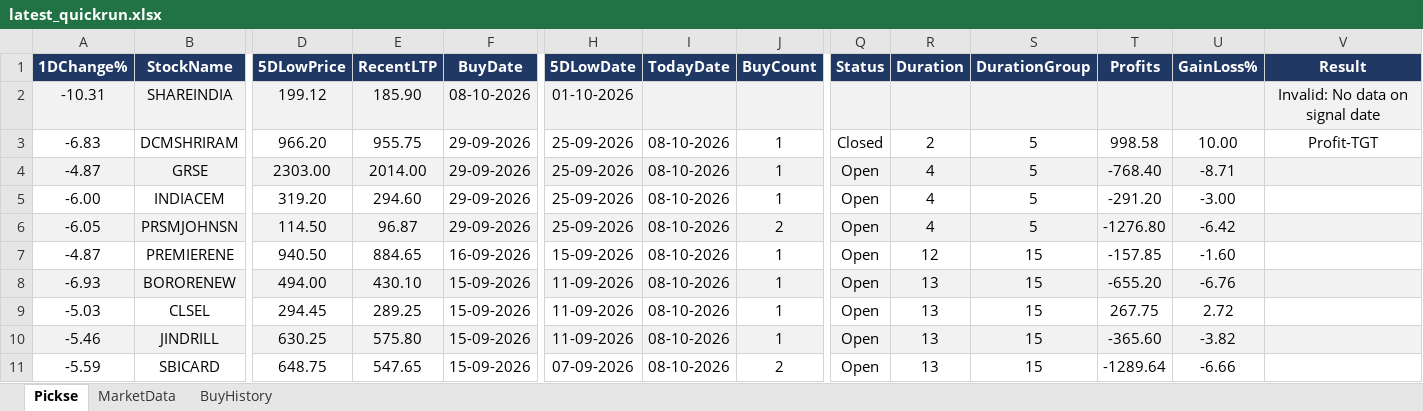
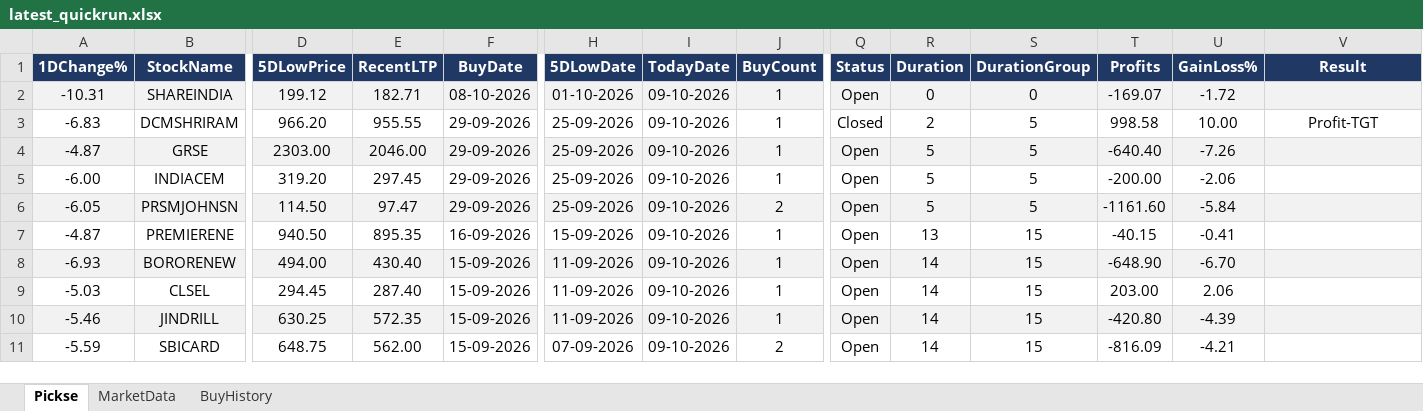
Before and after one commit to spurandhar0/nse-btst-dashboard, an Excel workbook: latest_quickrun.xlsx, sheet Pickse, drawn as a sheet; only a part is shown, gaps mark what is left out; values as stored, in another font and other column widths than the file's, no borders; removed rows and columns are numbered as before the commit, all else as after; rows hold the shown columns only; the diff covers the shown part only; the diff names each change by its address in the sheet, - before the commit and + after, or states it on an @@ line.

```diff
--- a/latest_quickrun.xlsx (sheet Pickse)
+++ b/latest_quickrun.xlsx (sheet Pickse)
-row 2: -10.31 | SHAREINDIA | 199.12 | 185.90 | 08-10-2026 | 01-10-2026 |  |  |  |  |  |  |  | Invalid: No data on signal date
+row 2: -10.31 | SHAREINDIA | 199.12 | 182.71 | 08-10-2026 | 01-10-2026 | 09-10-2026 | 1 | Open | 0 | 0 | -169.07 | -1.72
-E3 (RecentLTP): 955.75
+E3 (RecentLTP): 955.55
-I3:I11 (TodayDate): 08-10-2026
+I3:I11 (TodayDate): 09-10-2026
-E4 (RecentLTP): 2014.00
+E4 (RecentLTP): 2046.00
-R4:R6 (Duration): 4
+R4:R6 (Duration): 5
-T4 (Profits): -768.40
+T4 (Profits): -640.40
-U4 (GainLoss%): -8.71
+U4 (GainLoss%): -7.26
-E5 (RecentLTP): 294.60
+E5 (RecentLTP): 297.45
-T5 (Profits): -291.20
+T5 (Profits): -200.00
-U5 (GainLoss%): -3.00
+U5 (GainLoss%): -2.06
-E6 (RecentLTP): 96.87
+E6 (RecentLTP): 97.47
-T6 (Profits): -1276.80
+T6 (Profits): -1161.60
-U6 (GainLoss%): -6.42
+U6 (GainLoss%): -5.84
-E7 (RecentLTP): 884.65
+E7 (RecentLTP): 895.35
-R7 (Duration): 12
+R7 (Duration): 13
-T7 (Profits): -157.85
+T7 (Profits): -40.15
-U7 (GainLoss%): -1.60
+U7 (GainLoss%): -0.41
-E8 (RecentLTP): 430.10
+E8 (RecentLTP): 430.40
-R8:R11 (Duration): 13
+R8:R11 (Duration): 14
-T8 (Profits): -655.20
+T8 (Profits): -648.90
-U8 (GainLoss%): -6.76
+U8 (GainLoss%): -6.70
-E9 (RecentLTP): 289.25
+E9 (RecentLTP): 287.40
-T9 (Profits): 267.75
+T9 (Profits): 203.00
-U9 (GainLoss%): 2.72
+U9 (GainLoss%): 2.06
-E10 (RecentLTP): 575.80
+E10 (RecentLTP): 572.35
-T10 (Profits): -365.60
+T10 (Profits): -420.80
-U10 (GainLoss%): -3.82
+U10 (GainLoss%): -4.39
-E11 (RecentLTP): 547.65
+E11 (RecentLTP): 562.00
-T11 (Profits): -1289.64
+T11 (Profits): -816.09
-U11 (GainLoss%): -6.66
+U11 (GainLoss%): -4.21
```
Also changed, not shown: 975 edited cells elsewhere in this sheet, sheet MarketData, sheet BuyHistory, 2 other files.
